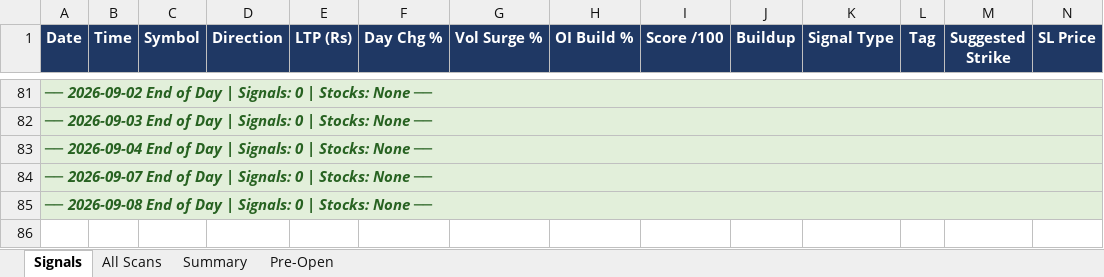
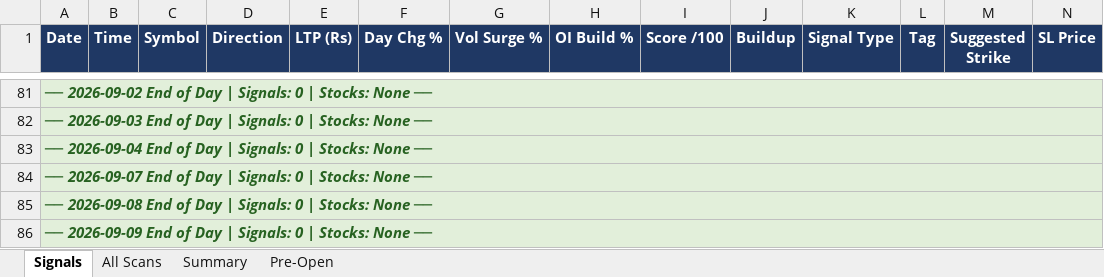
Before and after one commit to mithstrader/botnsestock, an Excel workbook: logs/NSE_Bot_Master.xlsx, sheet Signals, drawn as a sheet; only a part is shown, gaps mark what is left out; values as stored, in another font and other column widths than the file's, no borders; rows hold the shown columns only; the diff names each change by its address in the sheet, - before the commit and + after, or states it on an @@ line.

Commit message:
logs: update NSE signals 2026-09-09

```diff
--- a/logs/NSE_Bot_Master.xlsx (sheet Signals)
+++ b/logs/NSE_Bot_Master.xlsx (sheet Signals)
+row 86: ── 2026-09-09 End of Day | Signals: 0 | Stocks: None ──
```
Also changed, not shown: sheet Summary.
